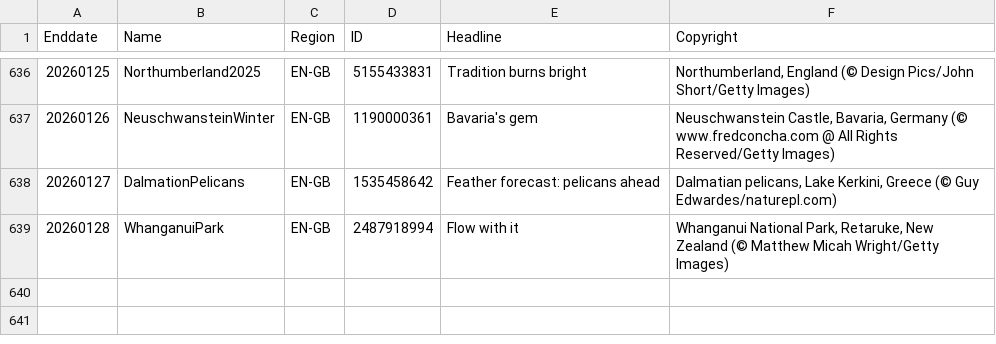
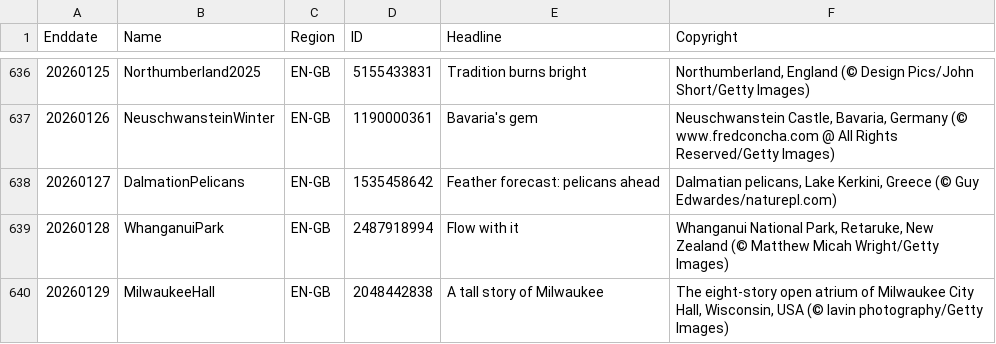
Before and after one commit to taumasyang/imageArchive, a CSV file: metadata/EN-GB.csv, drawn as a sheet; only a part is shown, gaps mark what is left out.

```diff
--- a/metadata/EN-GB.csv
+++ b/metadata/EN-GB.csv
@@ -639 +639,2 @@ Enddate,Name,Region,ID,Headline,Copyright
 20260128,WhanganuiPark,EN-GB,2487918994,"Flow with it","Whanganui National Park, Retaruke, New Zealand (© Matthew Micah Wright/Getty Images)"
+20260129,MilwaukeeHall,EN-GB,2048442838,"A tall story of Milwaukee","The eight-story open atrium of Milwaukee City Hall, Wisconsin, USA (© lavin photography/Getty Images)"
```
Also changed, not shown: metadata/EN-US.csv, metadata/IT-IT.csv, 10 other files.
